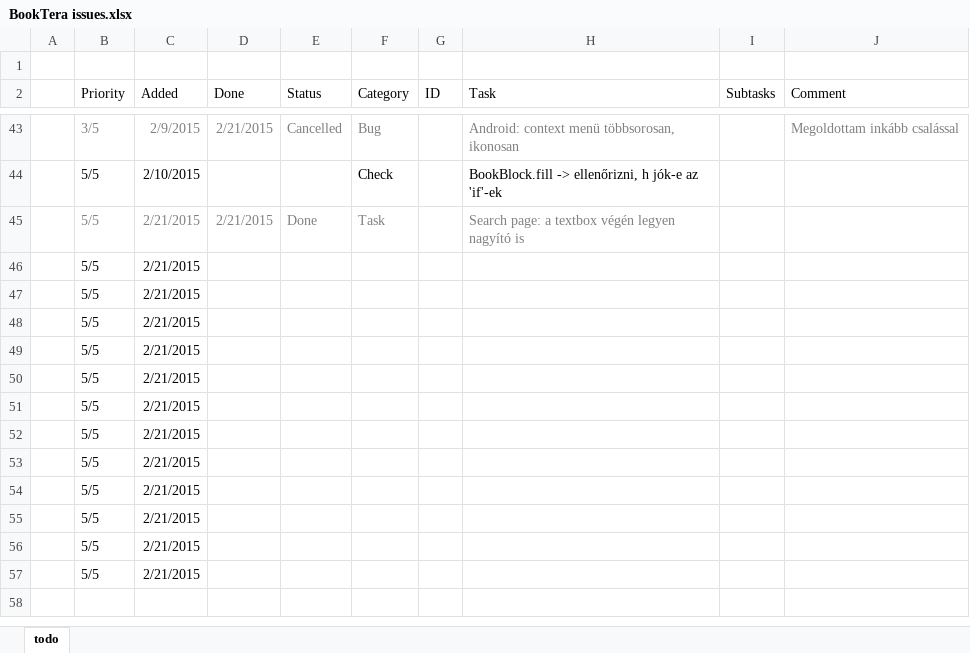
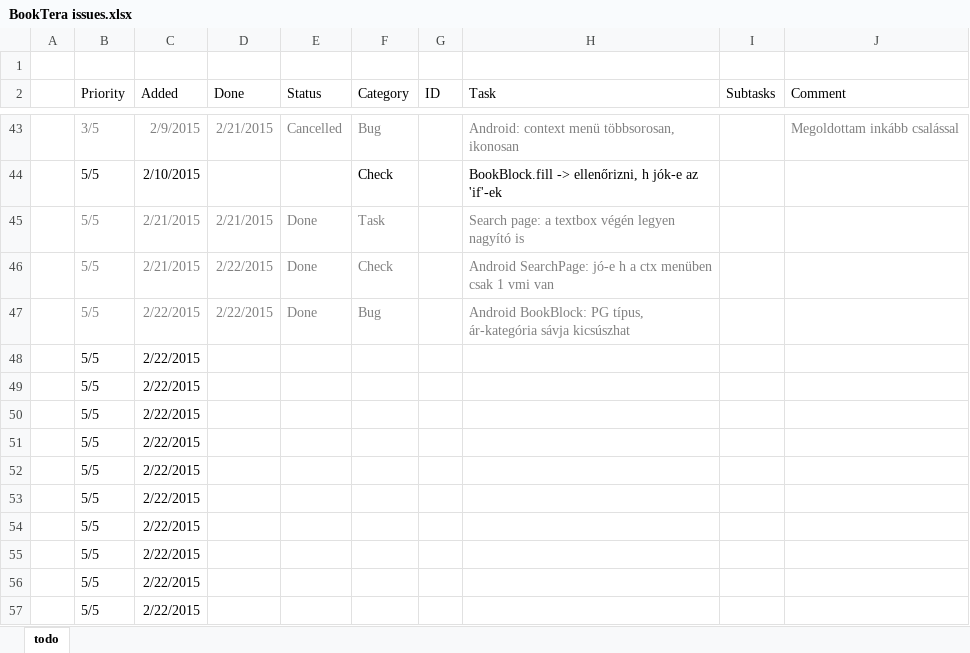
Before and after one commit to nvirth/BookTera, an Excel workbook: Helpers/BookTera issues.xlsx, sheet todo, drawn as a sheet; only a part is shown, gaps mark what is left out; values as stored, in another font and other column widths than the file's, no borders; removed rows and columns are numbered as before the commit, all else as after; the diff names each change by its address in the sheet, - before the commit and + after, or states it on an @@ line.

Commit message:
Updated Helpers

```diff
--- a/Helpers/BookTera issues.xlsx (sheet todo)
+++ b/Helpers/BookTera issues.xlsx (sheet todo)
-row 46:  | 5/5 | 2/21/2015
-row 47:  | 5/5 | 2/21/2015
+row 46:  | 5/5 | 2/21/2015 | 2/22/2015 | Done | Check |  | Android SearchPage: jó-e h a ctx menüben csak 1 vmi van
+row 47:  | 5/5 | 2/22/2015 | 2/22/2015 | Done | Bug |  | Android BookBlock: PG típus, ár-kategória sávja kicsúszhat
-C48:C57 (Added): 2/21/2015
+C48:C57 (Added): 2/22/2015
```
Also changed, not shown: 1 other file.
